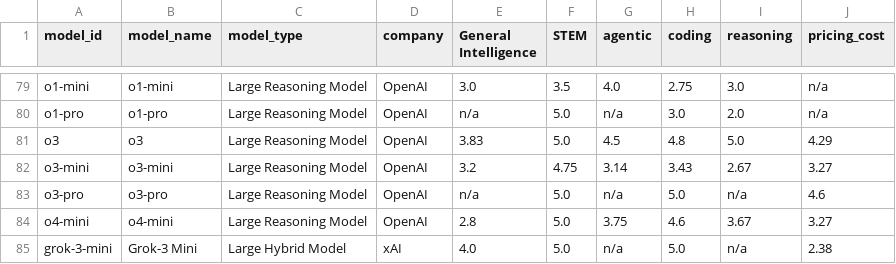
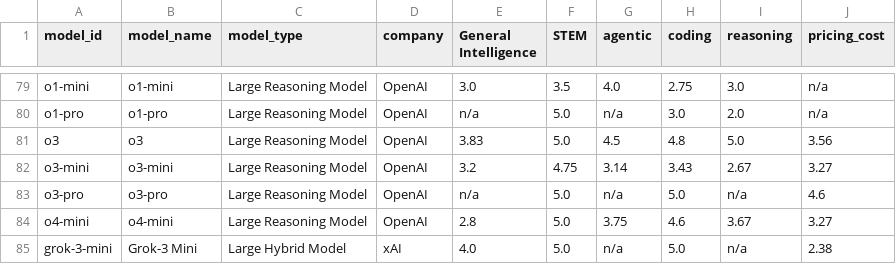
Before and after one commit to seanbetts/genai-explorer, a CSV file: public/data/model_ratings.csv, drawn as a sheet; only a part is shown, gaps mark what is left out.

Commit message:
Updated o3 pricing

```diff
--- a/public/data/model_ratings.csv
+++ b/public/data/model_ratings.csv
@@ -80,3 +80,3 @@ o1-mini,o1-mini,Large Reasoning Model,OpenAI,3.0,3.5,4.0,2.75,3.0,n/a
 o1-pro,o1-pro,Large Reasoning Model,OpenAI,n/a,5.0,n/a,3.0,2.0,n/a
-o3,o3,Large Reasoning Model,OpenAI,3.83,5.0,4.5,4.8,5.0,4.29
+o3,o3,Large Reasoning Model,OpenAI,3.83,5.0,4.5,4.8,5.0,3.56
 o3-mini,o3-mini,Large Reasoning Model,OpenAI,3.2,4.75,3.14,3.43,2.67,3.27
```
Also changed, not shown: 1 other file.
